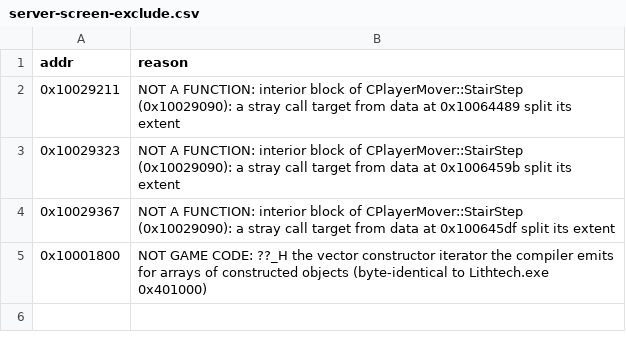
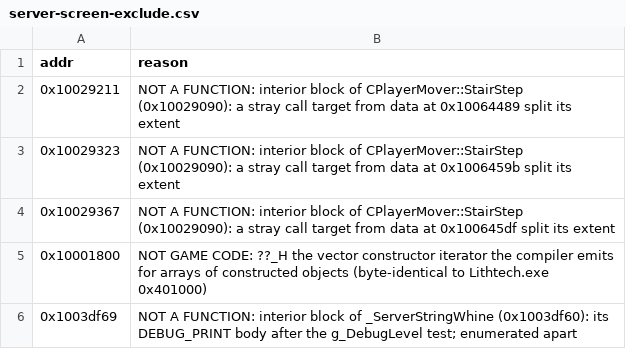
Before and after one commit to nolffan/cjacksrc, a CSV file: progress/server-screen-exclude.csv, drawn as a sheet; the diff names each change by its address in the sheet, - before the commit and + after, or states it on an @@ line.

```diff
--- a/progress/server-screen-exclude.csv
+++ b/progress/server-screen-exclude.csv
+row 6: 0x1003df69 | NOT A FUNCTION: interior block of _ServerStringWhine (0x1003df60): its DEBUG_PRINT body after the g_DebugLevel test; enumerated apart
```
Also changed, not shown: progress/Lithtech-screen-exclude.csv, progress/extent-splits.csv, 9 other files.
